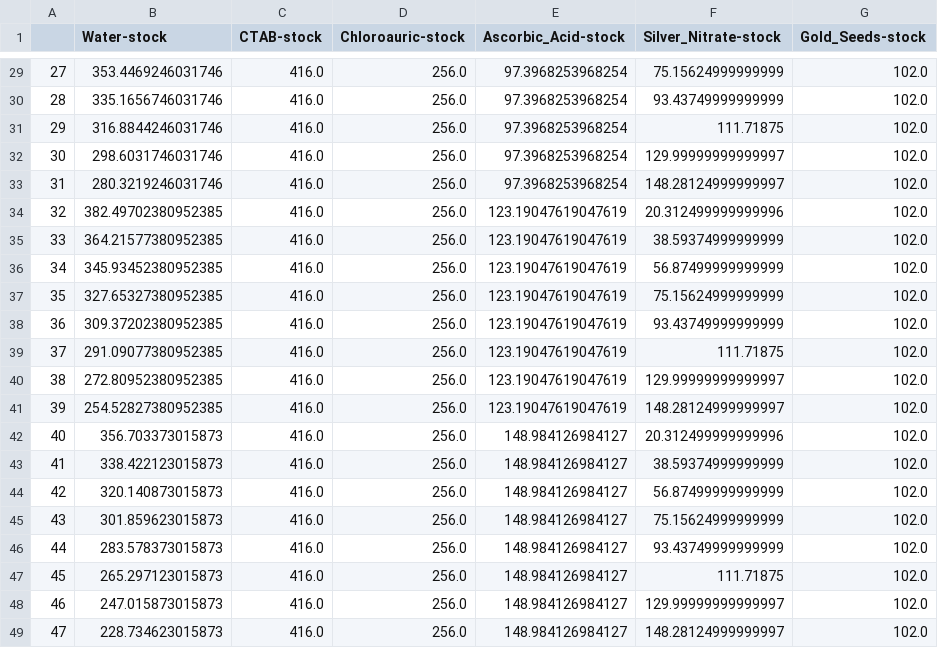
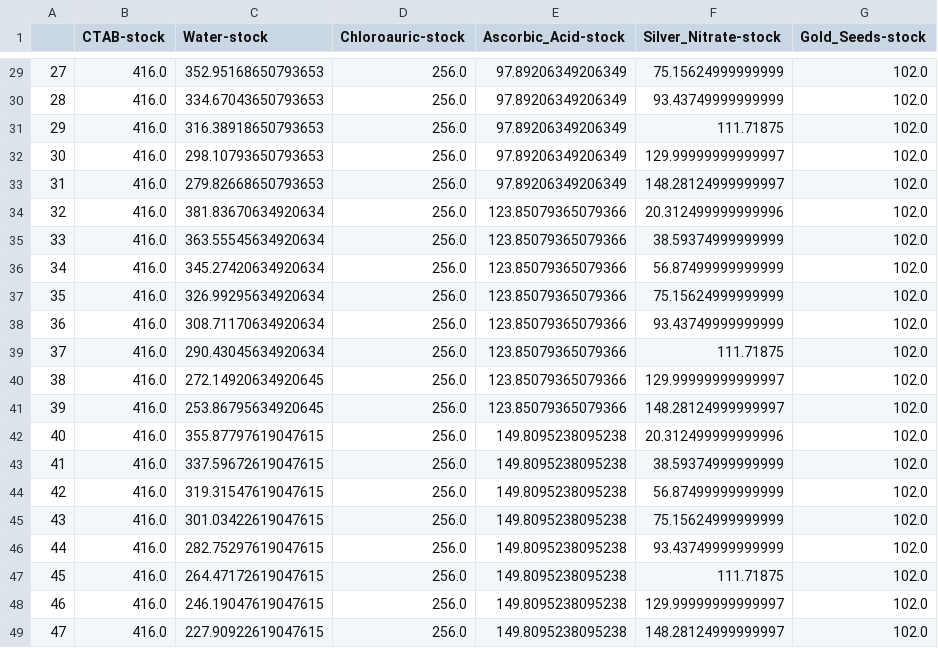
Before and after one commit to pozzo-research-group/OT2-Course-MSE, a CSV file: notebooks/OT2_code/samples.csv, drawn as a sheet; only a part is shown, gaps mark what is left out; removed rows and columns are numbered as before the commit, all else as after; the diff covers the shown part only; the diff names each change by its address in the sheet, - before the commit and + after, or states it on an @@ line.

```diff
--- a/notebooks/OT2_code/samples.csv
+++ b/notebooks/OT2_code/samples.csv
-column B (Water-stock), rows 29-49: 353.4469246031746 | 335.1656746031746 | 316.8844246031746 | 298.6031746031746 | 280.3219246031746 | 382.49702380952385 | 364.21577380952385 | 345.93452380952385 | 327.65327380952385 | 309.37202380952385 | 291.09077380952385 | 272.80952380952385 | 254.52827380952385 | 356.703373015873 | 338.422123015873 | 320.140873015873 | 301.859623015873 | 283.578373015873 | 265.297123015873 | 247.015873015873 | 228.734623015873
+column C (Water-stock), rows 29-49: 352.95168650793653 | 334.67043650793653 | 316.38918650793653 | 298.10793650793653 | 279.82668650793653 | 381.83670634920634 | 363.55545634920634 | 345.27420634920634 | 326.99295634920634 | 308.71170634920634 | 290.43045634920634 | 272.14920634920645 | 253.86795634920645 | 355.87797619047615 | 337.59672619047615 | 319.31547619047615 | 301.03422619047615 | 282.75297619047615 | 264.47172619047615 | 246.19047619047615 | 227.90922619047615
-E29:E33 (Ascorbic_Acid-stock): 97.3968253968254
+E29:E33 (Ascorbic_Acid-stock): 97.89206349206349
-E34:E41 (Ascorbic_Acid-stock): 123.19047619047619
+E34:E41 (Ascorbic_Acid-stock): 123.85079365079366
-E42:E49 (Ascorbic_Acid-stock): 148.984126984127
+E42:E49 (Ascorbic_Acid-stock): 149.8095238095238
```
Also changed, not shown: 19 edited cells elsewhere in this file, 2 other files.
